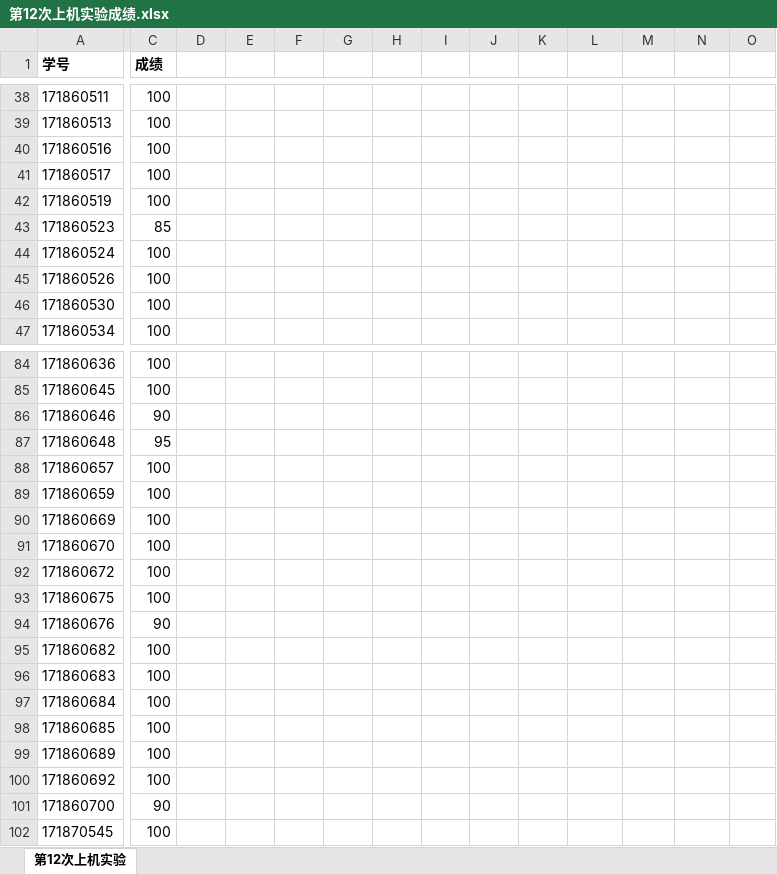
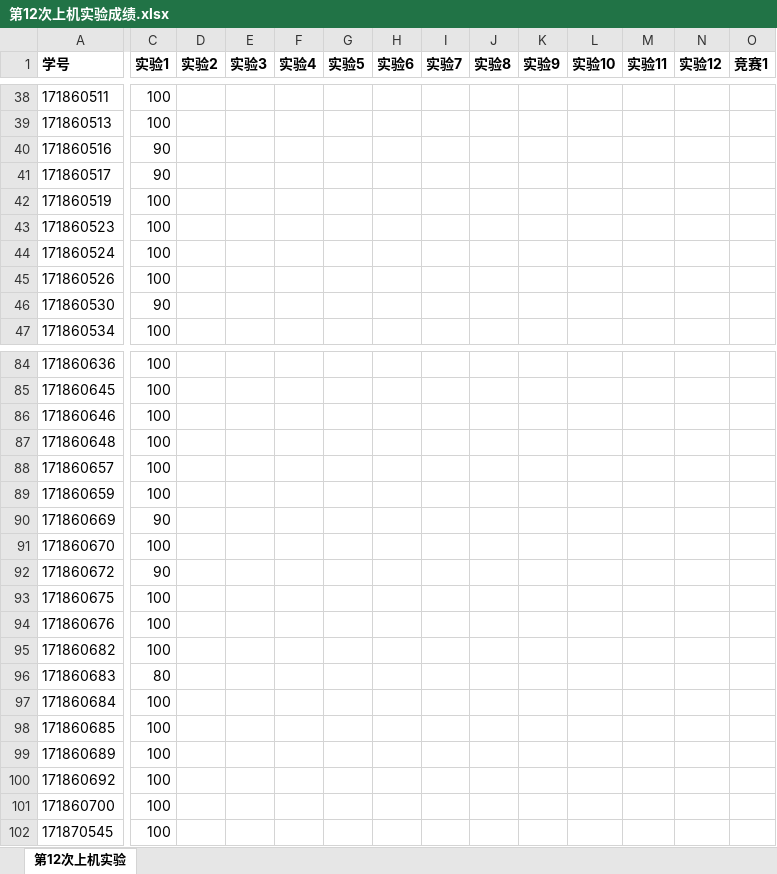
Before and after one commit to xingyuChenju/data-structure, an Excel workbook: 数据结构成绩汇总/第12次上机实验成绩.xlsx, sheet 第12次上机实验, drawn as a sheet; only a part is shown, gaps mark what is left out; values as stored, in another font and other column widths than the file's, no borders; the diff covers the shown part only; the diff names each change by its address in the sheet, - before the commit and + after, or states it on an @@ line.

```diff
--- a/数据结构成绩汇总/第12次上机实验成绩.xlsx (sheet 第12次上机实验)
+++ b/数据结构成绩汇总/第12次上机实验成绩.xlsx (sheet 第12次上机实验)
-C1: 成绩
+C1: 实验1
-D1: (empty)
+D1: 实验2
-E1: (empty)
+E1: 实验3
-F1: (empty)
+F1: 实验4
-G1: (empty)
+G1: 实验5
-H1: (empty)
+H1: 实验6
-I1: (empty)
+I1: 实验7
-J1: (empty)
+J1: 实验8
-K1: (empty)
+K1: 实验9
-L1: (empty)
+L1: 实验10
-M1: (empty)
+M1: 实验11
-N1: (empty)
+N1: 实验12
-O1: (empty)
+O1: 竞赛1
-C40:C41 (实验1): 100
+C40:C41 (实验1): 90
-C43 (实验1): 85
+C43 (实验1): 100
-C46 (实验1): 100
+C46 (实验1): 90
-C86 (实验1): 90
+C86 (实验1): 100
-C87 (实验1): 95
+C87 (实验1): 100
-C90 (实验1): 100
+C90 (实验1): 90
-C92 (实验1): 100
+C92 (实验1): 90
-C94 (实验1): 90
+C94 (实验1): 100
-C96 (实验1): 100
+C96 (实验1): 80
-C101 (实验1): 90
+C101 (实验1): 100
```
Also changed, not shown: 23 edited cells elsewhere in this sheet, 1 other file.
